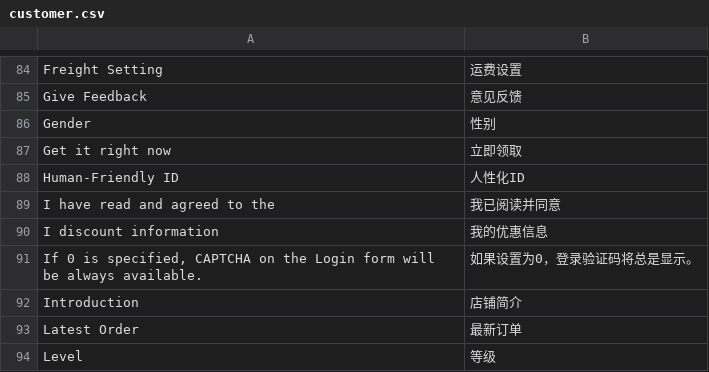
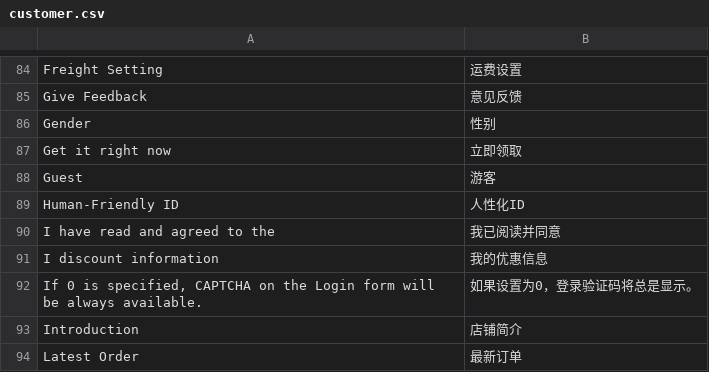
Before and after one commit to peachyang/py_website, a CSV file: app/i18n/zh-CN/customer.csv, drawn as a sheet; only a part is shown, gaps mark what is left out; the shorter side is filled out with more unchanged rows.

```diff
--- a/app/i18n/zh-CN/customer.csv
+++ b/app/i18n/zh-CN/customer.csv
@@ -87,2 +87,3 @@
 "Get it right now","立即领取"
+"Guest","游客"
 "Human-Friendly ID","人性化ID"
```
Also changed, not shown: app/i18n/zh-CN/catalog.csv, app/i18n/zh-CN/lib.csv, 28 other files.
